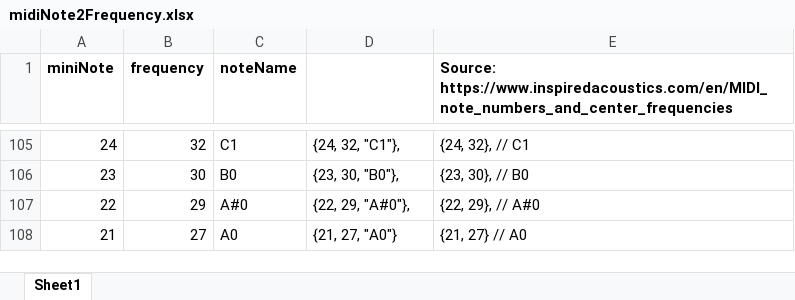
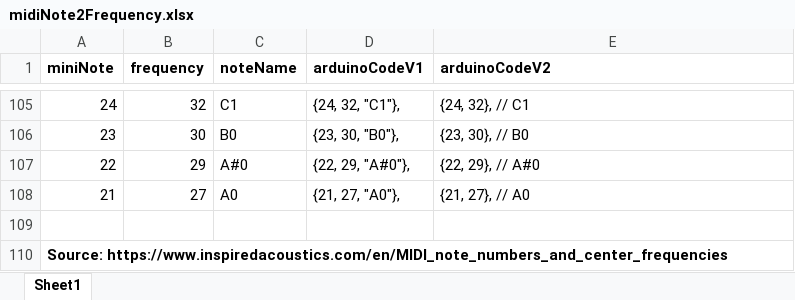
Before and after one commit to jamesleesaunders/arduino_midi, an Excel workbook: midi_tone/midiNote2Frequency.xlsx, sheet Sheet1, drawn as a sheet; only a part is shown, gaps mark what is left out; values as stored, in another font and other column widths than the file's, no borders; the diff names each change by its address in the sheet, - before the commit and + after, or states it on an @@ line.

Commit message:
Tidy note2freq xls.

```diff
--- a/midi_tone/midiNote2Frequency.xlsx (sheet Sheet1)
+++ b/midi_tone/midiNote2Frequency.xlsx (sheet Sheet1)
-D1: (empty)
+D1: arduinoCodeV1
-E1: Source: https://www.inspiredacoustics.com/en/MIDI_note_numbers_and_center_frequencies
+E1: arduinoCodeV2
-D108 (arduinoCodeV1): {21, 27, "A0"}
+D108 (arduinoCodeV1): {21, 27, "A0"},
-E108 (arduinoCodeV2): {21, 27} // A0
+E108 (arduinoCodeV2): {21, 27}, // A0
+row 109: (empty)
+row 110: Source: https://www.inspiredacoustics.com/en/MIDI_note_numbers_and_center_frequencies
```
Also changed, not shown: formulas that keep their value.
